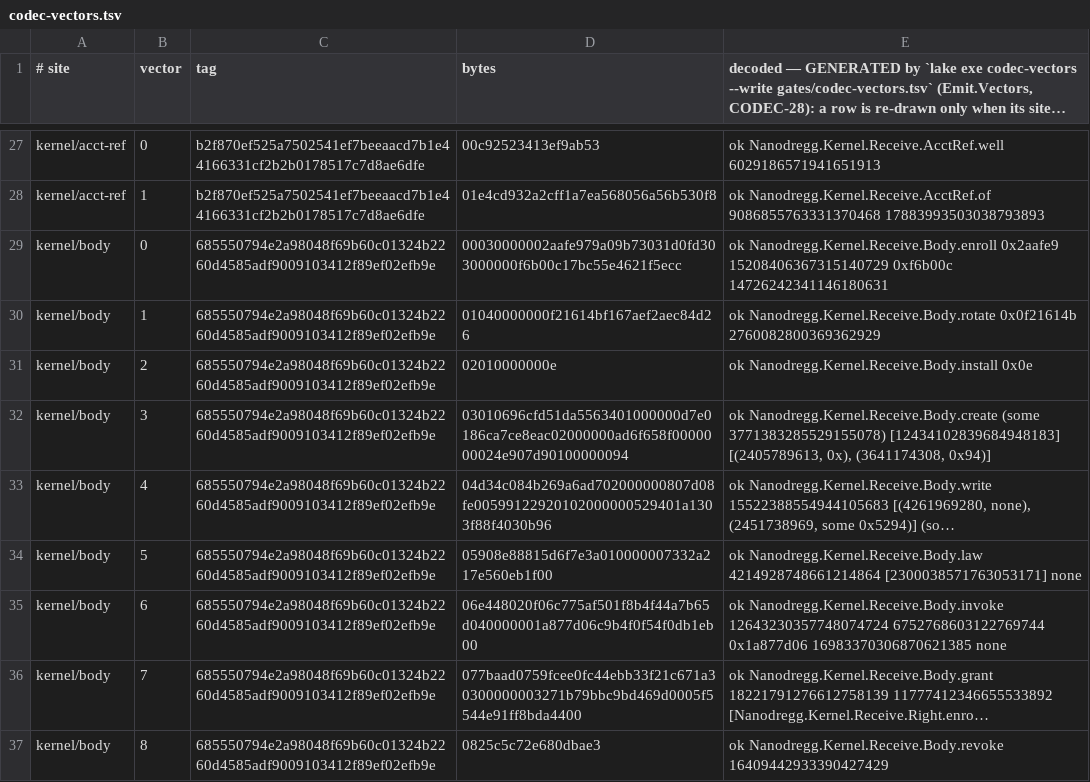
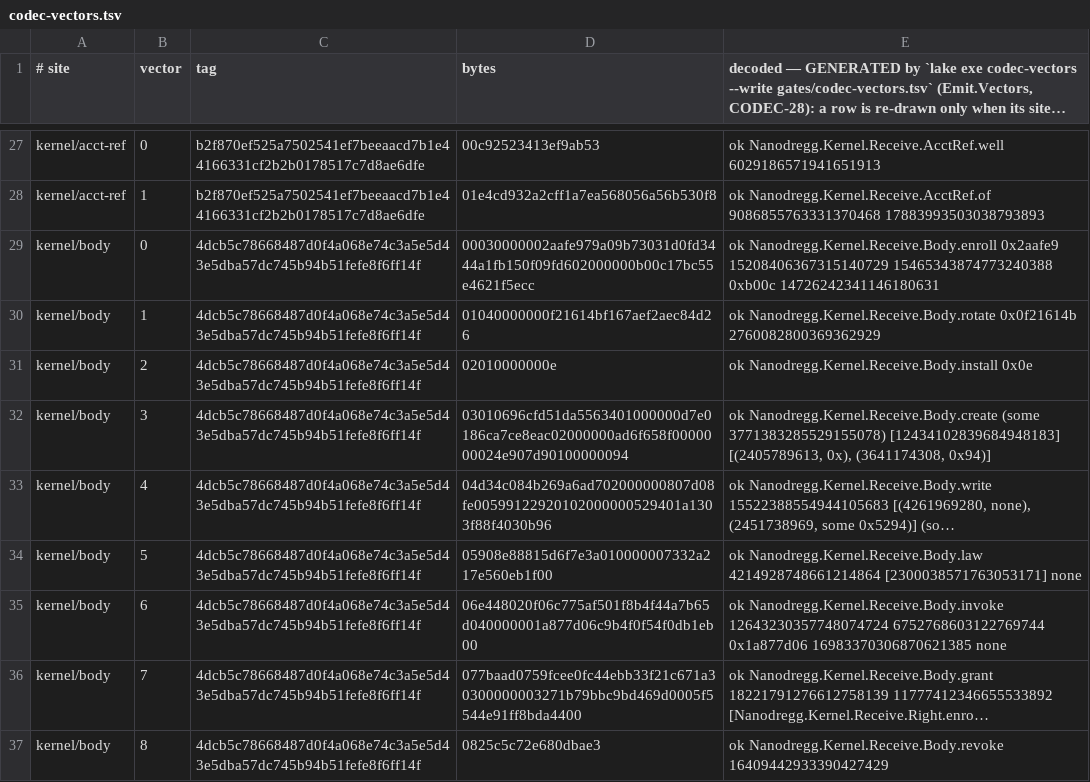
Before and after one commit to emberian/nanodregg, a TSV file: gates/codec-vectors.tsv, drawn as a sheet; only a part is shown, gaps mark what is left out; long unchanged cells end in …; the diff covers the shown part only; the diff names each change by its address in the sheet, - before the commit and + after, or states it on an @@ line.

```diff
--- a/gates/codec-vectors.tsv
+++ b/gates/codec-vectors.tsv
-C29:C37 (tag): 685550794e2a98048f69b60c01324b2260d4585adf9009103412f89ef02efb9e
+C29:C37 (tag): 4dcb5c78668487d0f4a068e74c3a5e5d43e5dba57dc745b94b51fefe8f6ff14f
-D29 (bytes): 00030000002aafe979a09b73031d0fd303000000f6b00c17bc55e4621f5ecc
+D29 (bytes): 00030000002aafe979a09b73031d0fd3444a1fb150f09fd602000000b00c17bc55e4621f5ecc
-E29: …0x2aafe9 15208406367315140729 0xf6b00c 14726242341146180631
+E29: …0x2aafe9 15208406367315140729 15465343874773240388 0xb00c 14726242341146180631
```
Also changed, not shown: 16 edited cells elsewhere in this file, gates/waste.tsv, 23 other files.
